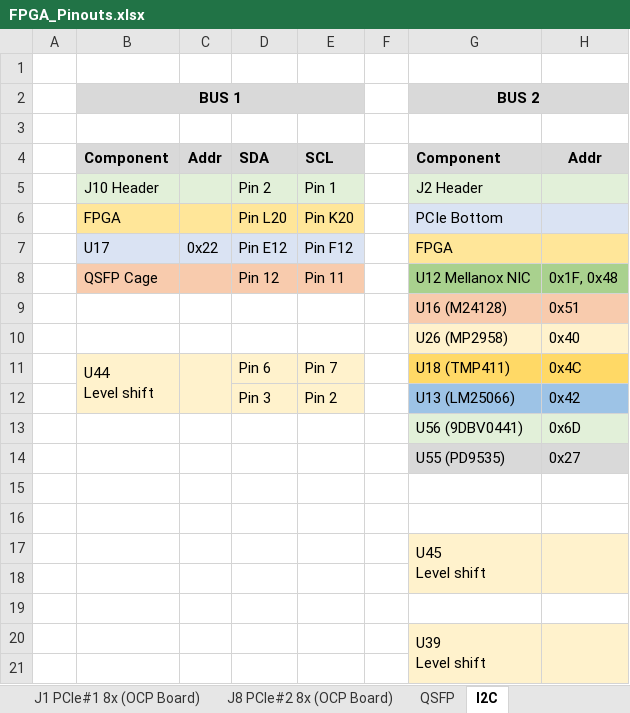
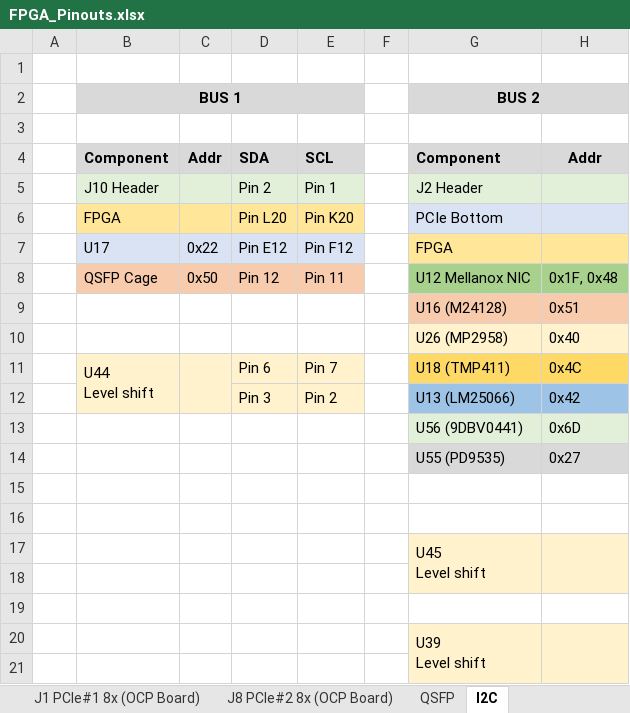
Before and after one commit to tow3rs/catapult-v3-smartnic-re, an Excel workbook: Documents/FPGA_Pinouts.xlsx, sheet I2C, drawn as a sheet; only a part is shown; values as stored, in another font and other column widths than the file's, no borders; the diff names each change by its address in the sheet, - before the commit and + after, or states it on an @@ line.

```diff
--- a/Documents/FPGA_Pinouts.xlsx (sheet I2C)
+++ b/Documents/FPGA_Pinouts.xlsx (sheet I2C)
-C8: (empty)
+C8: 0x50
```
Also changed, not shown: sheet Full FPGA Pinout, 12 other files.
